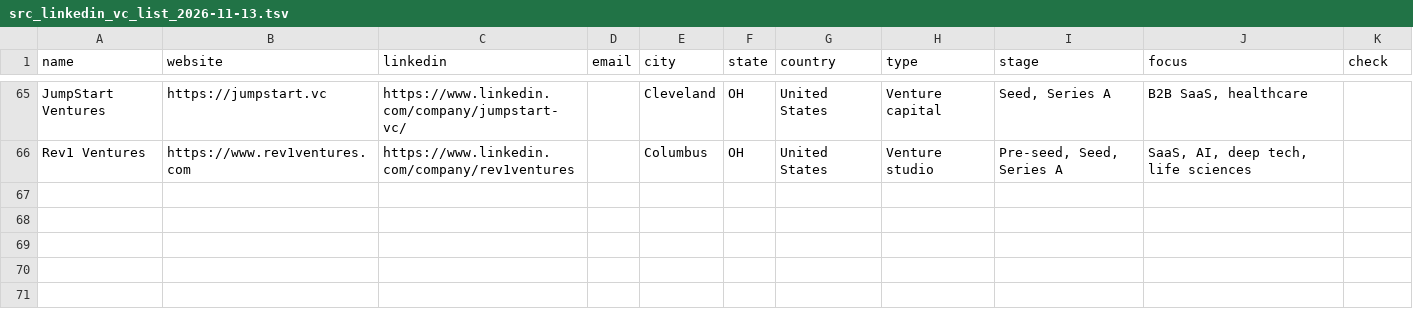
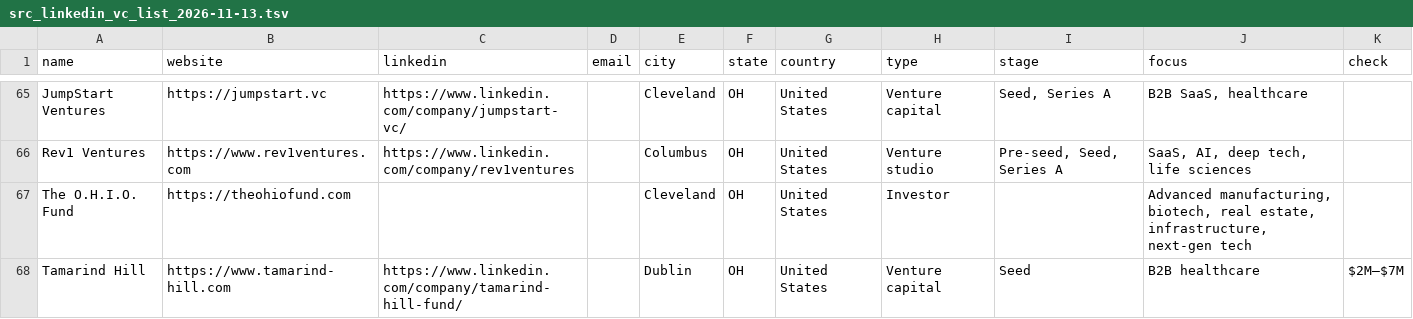
Before and after one commit to stopwatchcreative/colaeb-world-economies, a TSV file: investors/src_linkedin_vc_list_2026-11-13.tsv, drawn as a sheet; only a part is shown, gaps mark what is left out; the diff names each change by its address in the sheet, - before the commit and + after, or states it on an @@ line.

```diff
--- a/investors/src_linkedin_vc_list_2026-11-13.tsv
+++ b/investors/src_linkedin_vc_list_2026-11-13.tsv
+row 67: The O.H.I.O. Fund | https://theohiofund.com |  |  | Cleveland | OH | United States | Investor |  | Advanced manufacturing, biotech, real estate, infrastructure, next-gen tech
+row 68: Tamarind Hill | https://www.tamarind-hill.com | https://www.linkedin.com/company/tamarind-hill-fund/ |  | Dublin | OH | United States | Venture capital | Seed | B2B healthcare | $2M–$7M
```
Also changed, not shown: 2 other files.
